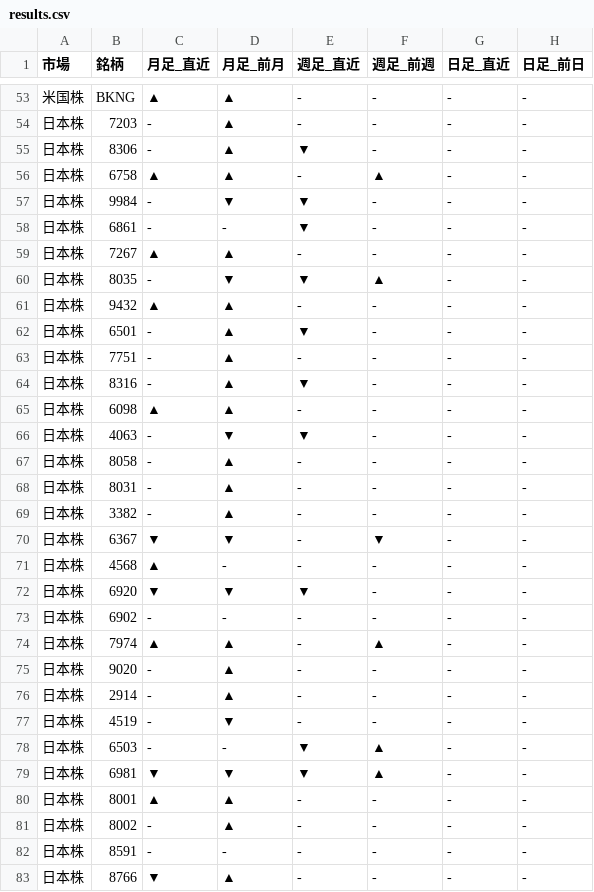
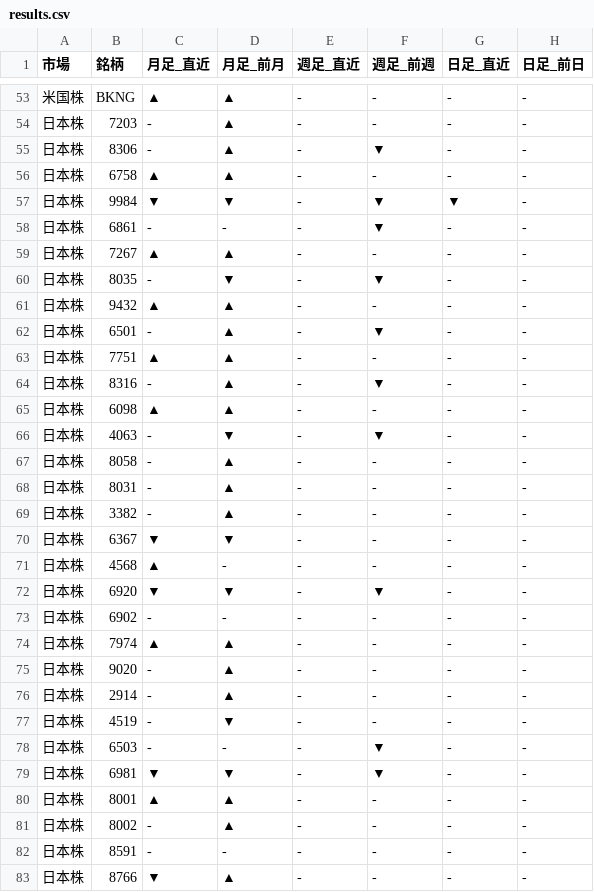
Before and after one commit to Yuya3500/pythonProject2, a CSV file: results.csv, drawn as a sheet; only a part is shown, gaps mark what is left out; the diff covers the shown part only.

```diff
--- a/results.csv
+++ b/results.csv
@@ -54,14 +54,14 @@
 日本株,7203,-,▲,-,-,-,-
-日本株,8306,-,▲,▼,-,-,-
-日本株,6758,▲,▲,-,▲,-,-
-日本株,9984,-,▼,▼,-,-,-
-日本株,6861,-,-,▼,-,-,-
+日本株,8306,-,▲,-,▼,-,-
+日本株,6758,▲,▲,-,-,-,-
+日本株,9984,▼,▼,-,▼,▼,-
+日本株,6861,-,-,-,▼,-,-
 日本株,7267,▲,▲,-,-,-,-
-日本株,8035,-,▼,▼,▲,-,-
+日本株,8035,-,▼,-,▼,-,-
 日本株,9432,▲,▲,-,-,-,-
-日本株,6501,-,▲,▼,-,-,-
-日本株,7751,-,▲,-,-,-,-
-日本株,8316,-,▲,▼,-,-,-
+日本株,6501,-,▲,-,▼,-,-
+日本株,7751,▲,▲,-,-,-,-
+日本株,8316,-,▲,-,▼,-,-
 日本株,6098,▲,▲,-,-,-,-
-日本株,4063,-,▼,▼,-,-,-
+日本株,4063,-,▼,-,▼,-,-
 日本株,8058,-,▲,-,-,-,-
@@ -69,7 +69,7 @@
 日本株,3382,-,▲,-,-,-,-
-日本株,6367,▼,▼,-,▼,-,-
+日本株,6367,▼,▼,-,-,-,-
 日本株,4568,▲,-,-,-,-,-
-日本株,6920,▼,▼,▼,-,-,-
+日本株,6920,▼,▼,-,▼,-,-
 日本株,6902,-,-,-,-,-,-
-日本株,7974,▲,▲,-,▲,-,-
+日本株,7974,▲,▲,-,-,-,-
 日本株,9020,-,▲,-,-,-,-
@@ -77,4 +77,4 @@
 日本株,4519,-,▼,-,-,-,-
-日本株,6503,-,-,▼,▲,-,-
-日本株,6981,▼,▼,▼,▲,-,-
+日本株,6503,-,-,-,▼,-,-
+日本株,6981,▼,▼,-,▼,-,-
 日本株,8001,▲,▲,-,-,-,-
```
Also changed, not shown: 4 edited cells elsewhere in this file.
